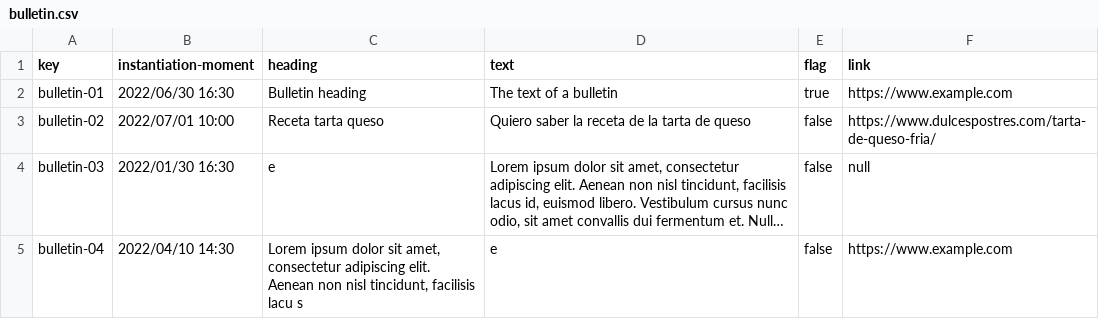
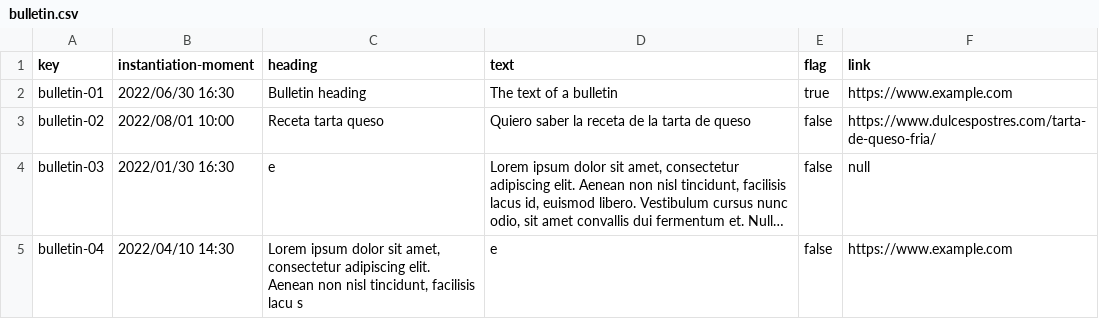
Before and after one commit to rafavisan/Acme-Recipes-22.8, a CSV file: src/main/webapp/WEB-INF/resources/sample-data/bulletin.csv, drawn as a sheet; long unchanged cells end in …; the diff names each change by its address in the sheet, - before the commit and + after, or states it on an @@ line.

```diff
--- a/src/main/webapp/WEB-INF/resources/sample-data/bulletin.csv
+++ b/src/main/webapp/WEB-INF/resources/sample-data/bulletin.csv
-B3 (instantiation-moment): 2022/07/01 10:00
+B3 (instantiation-moment): 2022/08/01 10:00
```
Also changed, not shown: 2 other files.
